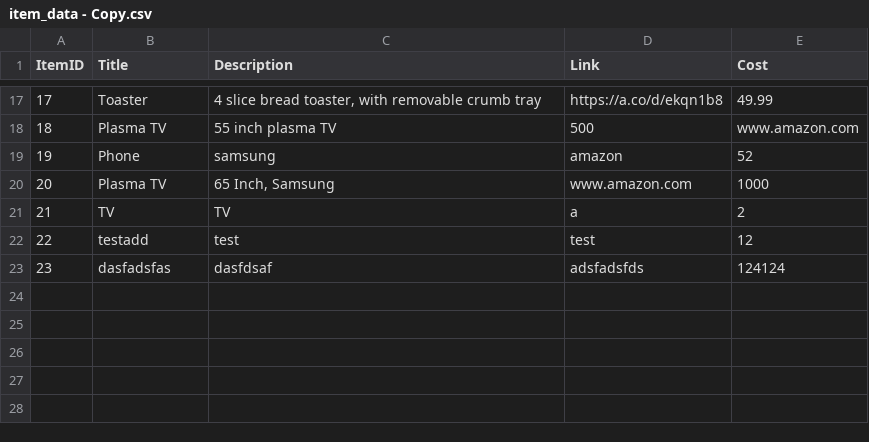
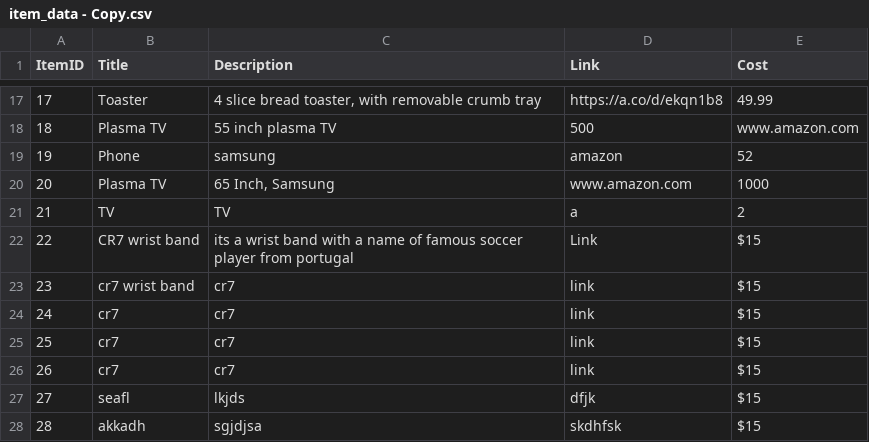
Before and after one commit to landog893/Gifter-2, a CSV file: data/item_data - Copy.csv, drawn as a sheet; only a part is shown, gaps mark what is left out.

```diff
--- a/data/item_data - Copy.csv
+++ b/data/item_data - Copy.csv
@@ -21,3 +21,8 @@ ItemID,Title,Description,Link,Cost
 21,TV,TV,a,2
-22,testadd,test,test,12
-23,dasfadsfas,dasfdsaf,adsfadsfds,124124
+22,CR7 wrist band,its a wrist band with a name of famous soccer player from portugal,Link,$15
+23,cr7 wrist band,cr7,link,$15
+24,cr7,cr7,link,$15
+25,cr7,cr7,link,$15
+26,cr7,cr7,link,$15
+27,seafl,lkjds,dfjk,$15
+28,akkadh,sgjdjsa,skdhfsk,$15
```
Also changed, not shown: data/people_data-copy.csv, data/people_data.csv, 4 other files.
